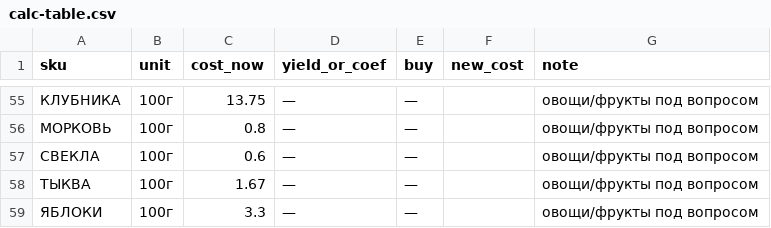
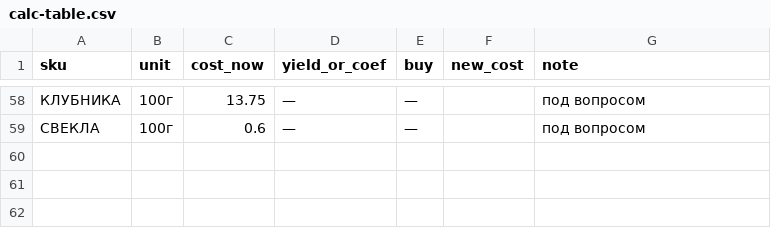
Before and after one commit to konchaarsenia-a11y/superboyna, a CSV file: artifacts/product-costs/calc-table.csv, drawn as a sheet; only a part is shown, gaps mark what is left out; the diff covers the shown part only.

```diff
--- a/artifacts/product-costs/calc-table.csv
+++ b/artifacts/product-costs/calc-table.csv
@@ -55,5 +58,2 @@ sku,unit,cost_now,yield_or_coef,buy,new_cost,note
-КЛУБНИКА,100г,13.75,—,—,,овощи/фрукты под вопросом
-МОРКОВЬ,100г,0.8,—,—,,овощи/фрукты под вопросом
-СВЕКЛА,100г,0.6,—,—,,овощи/фрукты под вопросом
-ТЫКВА,100г,1.67,—,—,,овощи/фрукты под вопросом
-ЯБЛОКИ,100г,3.3,—,—,,овощи/фрукты под вопросом
+КЛУБНИКА,100г,13.75,—,—,,под вопросом
+СВЕКЛА,100г,0.6,—,—,,под вопросом
```
Also changed, not shown: 5 added rows, 2 removed rows and 60 edited cells elsewhere in this file, 2 other files.
